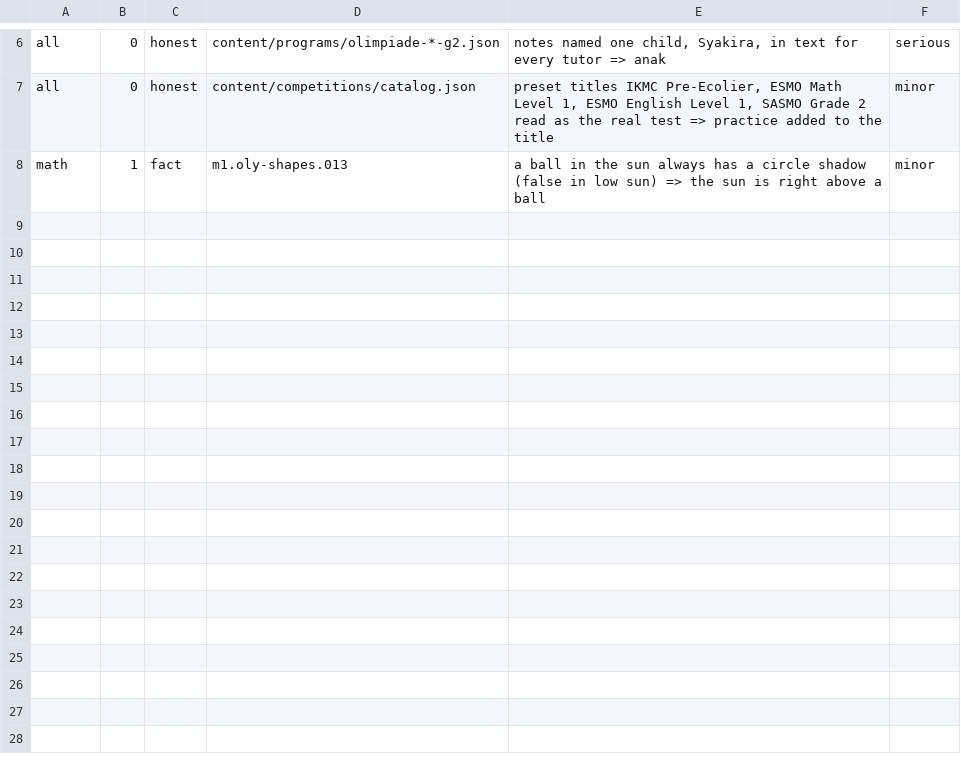
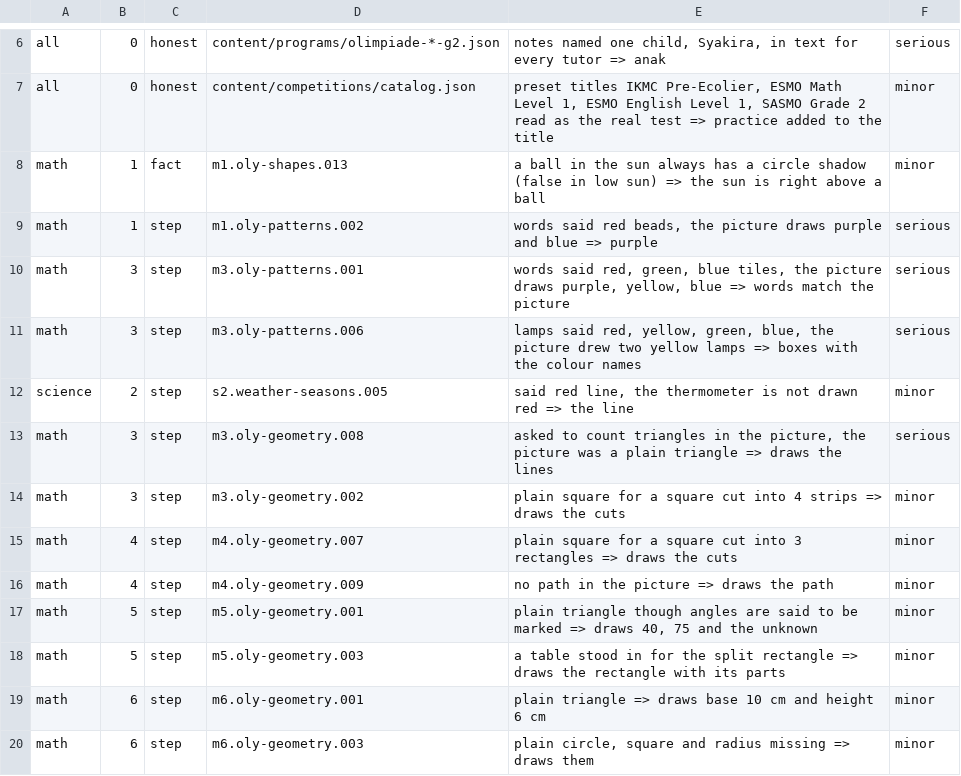
Before and after one commit to nabilafifahq/gatxel-20-kira, a TSV file: docs/verifikasi-materi-rincian/oly-math.tsv, drawn as a sheet; only a part is shown, gaps mark what is left out; the diff names each change by its address in the sheet, - before the commit and + after, or states it on an @@ line.

```diff
--- a/docs/verifikasi-materi-rincian/oly-math.tsv
+++ b/docs/verifikasi-materi-rincian/oly-math.tsv
+row 9: math | 1 | step | m1.oly-patterns.002 | words said red beads, the picture draws purple and blue => purple | serious
+row 10: math | 3 | step | m3.oly-patterns.001 | words said red, green, blue tiles, the picture draws purple, yellow, blue => words match the picture | serious
+row 11: math | 3 | step | m3.oly-patterns.006 | lamps said red, yellow, green, blue, the picture drew two yellow lamps => boxes with the colour names | serious
+row 12: science | 2 | step | s2.weather-seasons.005 | said red line, the thermometer is not drawn red => the line | minor
+row 13: math | 3 | step | m3.oly-geometry.008 | asked to count triangles in the picture, the picture was a plain triangle => draws the lines | serious
+row 14: math | 3 | step | m3.oly-geometry.002 | plain square for a square cut into 4 strips => draws the cuts | minor
+row 15: math | 4 | step | m4.oly-geometry.007 | plain square for a square cut into 3 rectangles => draws the cuts | minor
+row 16: math | 4 | step | m4.oly-geometry.009 | no path in the picture => draws the path | minor
+row 17: math | 5 | step | m5.oly-geometry.001 | plain triangle though angles are said to be marked => draws 40, 75 and the unknown | minor
+row 18: math | 5 | step | m5.oly-geometry.003 | a table stood in for the split rectangle => draws the rectangle with its parts | minor
+row 19: math | 6 | step | m6.oly-geometry.001 | plain triangle => draws base 10 cm and height 6 cm | minor
+row 20: math | 6 | step | m6.oly-geometry.003 | plain circle, square and radius missing => draws them | minor
```
Also changed, not shown: 7 other files.
